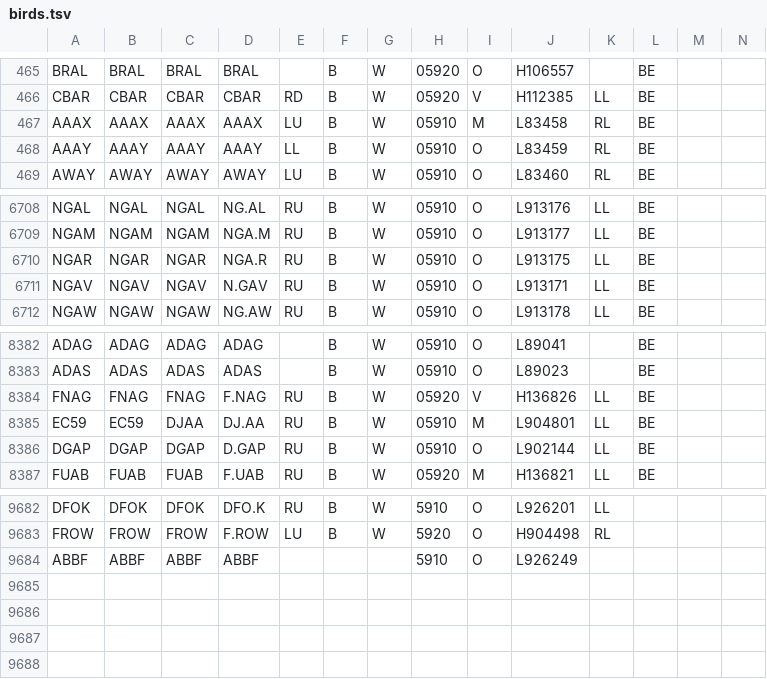
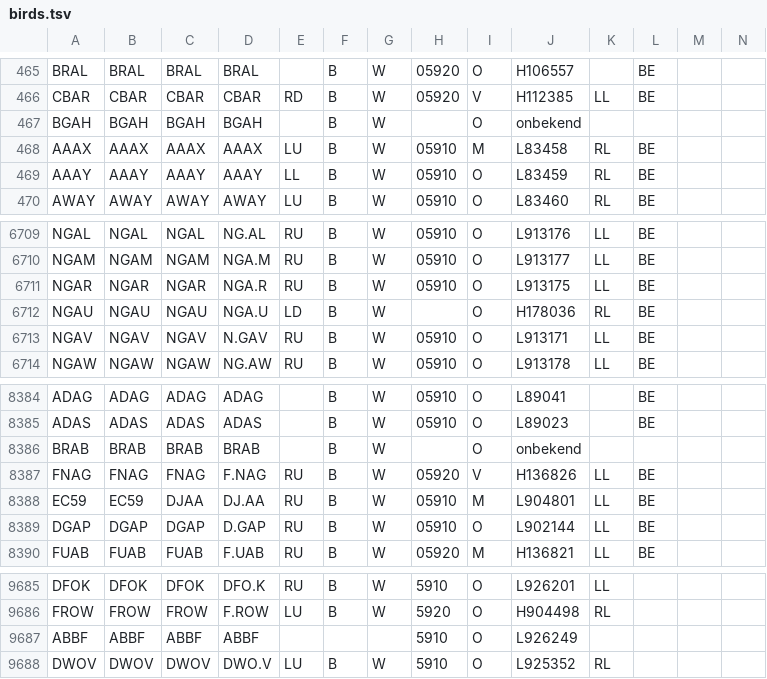
Before and after one commit to damianooldoni/sovon, a TSV file: data/interim/birds.tsv, drawn as a sheet; only a part is shown, gaps mark what is left out; the diff names each change by its address in the sheet, - before the commit and + after, or states it on an @@ line.

```diff
--- a/data/interim/birds.tsv
+++ b/data/interim/birds.tsv
+row 467: BGAH | BGAH | BGAH | BGAH |  | B | W |  | O | onbekend
+row 6712: NGAU | NGAU | NGAU | NGA.U | LD | B | W |  | O | H178036 | RL | BE
+row 8386: BRAB | BRAB | BRAB | BRAB |  | B | W |  | O | onbekend
+row 9688: DWOV | DWOV | DWOV | DWO.V | LU | B | W | 5910 | O | L925352 | RL
```
Also changed, not shown: data/processed/crbirding_birds.tsv, 9 other files.
